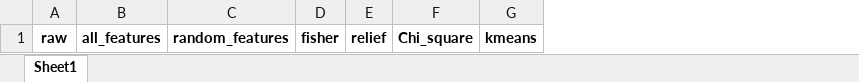
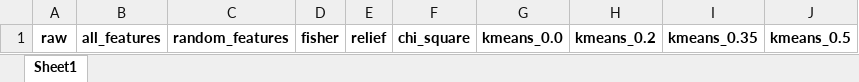
Before and after one commit to Omer-Hedvat/Thesis-TauTransformer, an Excel workbook: results/all_resualts_colors.xlsx, sheet Sheet1, drawn as a sheet; values as stored, in another font and other column widths than the file's, no borders; removed rows and columns are numbered as before the commit, all else as after; the diff names each change by its address in the sheet, - before the commit and + after, or states it on an @@ line.

Commit message:
1. fixed strore_results(), t_test() and all_results_colorful() 2. fixed all_datasets_results.csv, all_resualts_colors.xlsx & t_test_results.csv

```diff
--- a/results/all_resualts_colors.xlsx (sheet Sheet1)
+++ b/results/all_resualts_colors.xlsx (sheet Sheet1)
-column F, row 1: Chi_square
-column G, row 1: kmeans
+column F, row 1: chi_square
+column G, row 1: kmeans_0.0
+column H, row 1: kmeans_0.2
+column I, row 1: kmeans_0.35
+column J, row 1: kmeans_0.5
```
Also changed, not shown: 8 other files.
